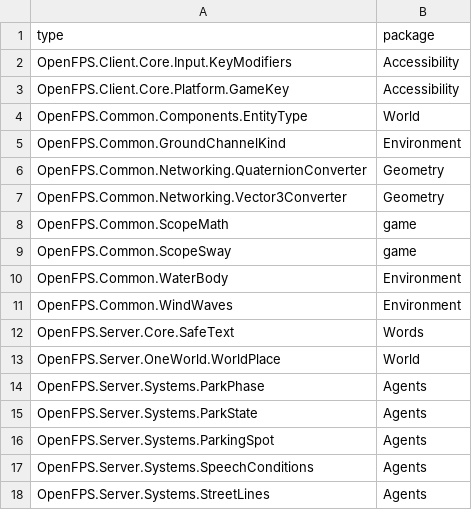
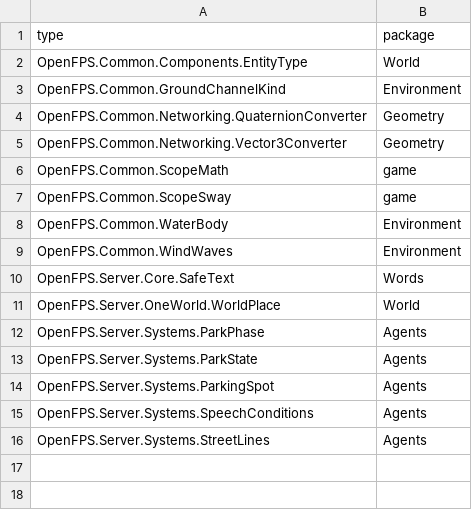
Before and after one commit to churst90/open-fps, a TSV file: OpenFPS.Tests/EnginePackages/types.tsv, drawn as a sheet; the diff names each change by its address in the sheet, - before the commit and + after, or states it on an @@ line.

```diff
--- a/OpenFPS.Tests/EnginePackages/types.tsv
+++ b/OpenFPS.Tests/EnginePackages/types.tsv
-row 2: OpenFPS.Client.Core.Input.KeyModifiers | Accessibility
-row 3: OpenFPS.Client.Core.Platform.GameKey | Accessibility
```
Also changed, not shown: OpenFPS.Tests/EnginePackages/files.tsv, OpenFPS.Tests/LibraryBoundary/files.tsv, 25 other files.
